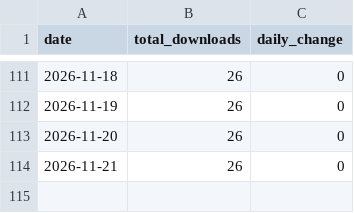
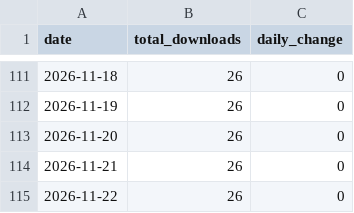
Before and after one commit to zakariabinsaifullah/wpaiscanner, a CSV file: data/downloads.csv, drawn as a sheet; only a part is shown, gaps mark what is left out; the diff names each change by its address in the sheet, - before the commit and + after, or states it on an @@ line.

```diff
--- a/data/downloads.csv
+++ b/data/downloads.csv
+row 115: 2026-11-22 | 26 | 0
```
Also changed, not shown: 1 other file.
